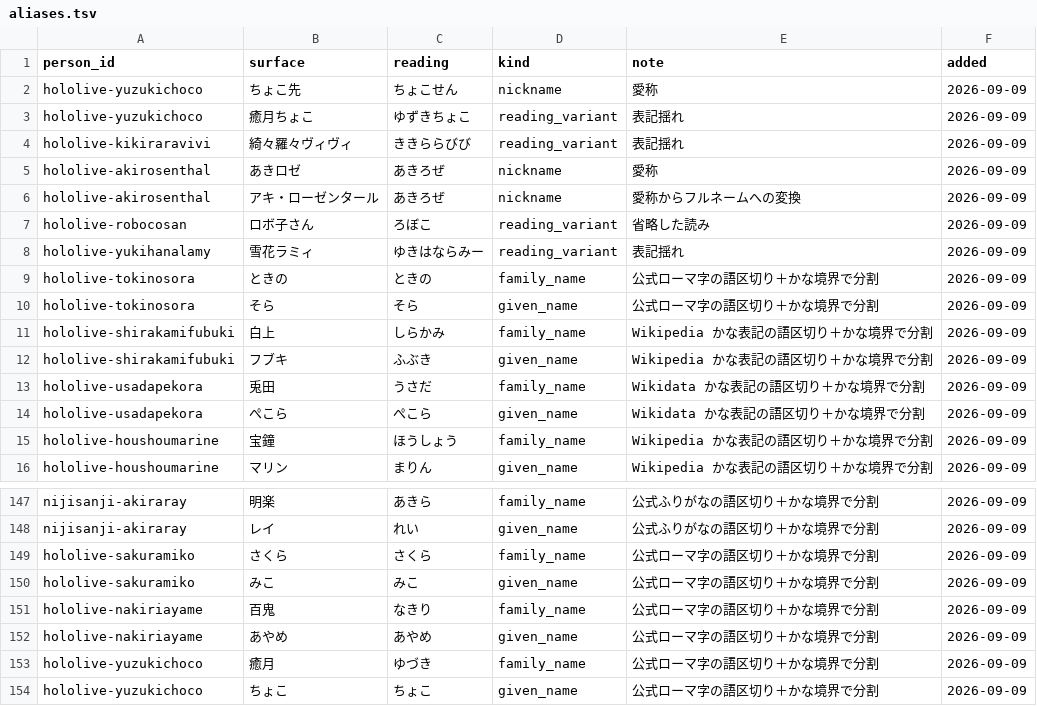
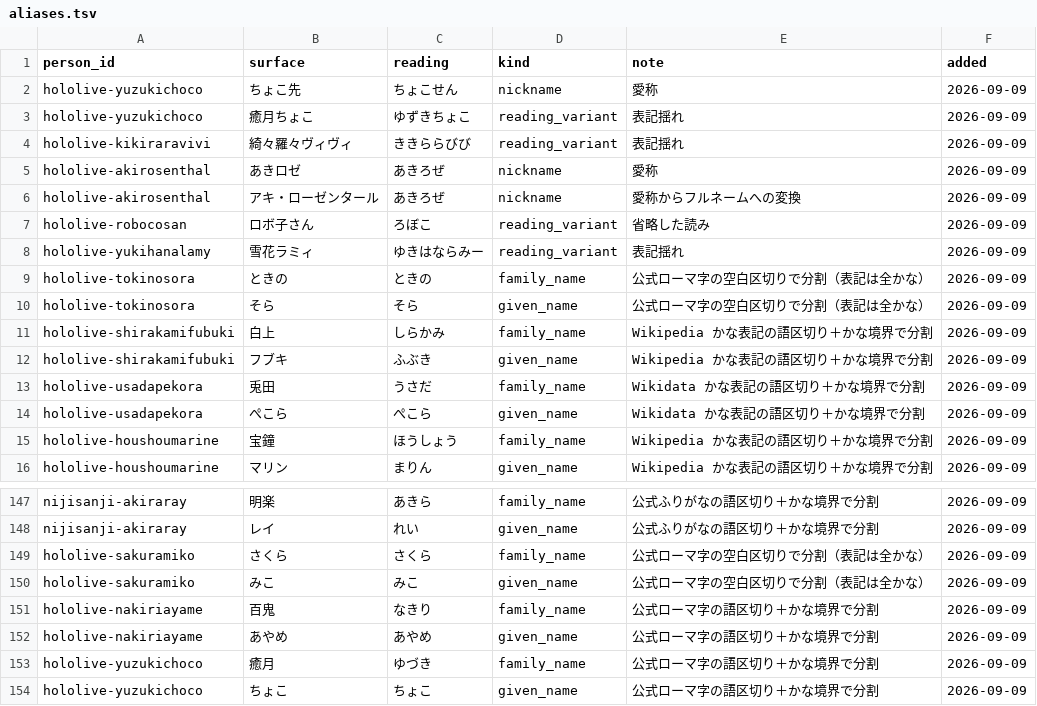
Before and after one commit to iyokan-royith/streamer-name-dict, a TSV file: data/aliases.tsv, drawn as a sheet; only a part is shown, gaps mark what is left out.

```diff
--- a/data/aliases.tsv
+++ b/data/aliases.tsv
@@ -8,4 +8,4 @@ hololive-robocosan	ロボ子さん	ろぼこ	reading_variant	省略した読み
 hololive-yukihanalamy	雪花ラミィ	ゆきはならみー	reading_variant	表記揺れ	2026-09-09
-hololive-tokinosora	ときの	ときの	family_name	公式ローマ字の語区切り＋かな境界で分割	2026-09-09
-hololive-tokinosora	そら	そら	given_name	公式ローマ字の語区切り＋かな境界で分割	2026-09-09
+hololive-tokinosora	ときの	ときの	family_name	公式ローマ字の空白区切りで分割（表記は全かな）	2026-09-09
+hololive-tokinosora	そら	そら	given_name	公式ローマ字の空白区切りで分割（表記は全かな）	2026-09-09
 hololive-shirakamifubuki	白上	しらかみ	family_name	Wikipedia かな表記の語区切り＋かな境界で分割	2026-09-09
@@ -148,4 +148,4 @@ nijisanji-akiraray	明楽	あきら	family_name	公式ふりがなの語区切
 nijisanji-akiraray	レイ	れい	given_name	公式ふりがなの語区切り＋かな境界で分割	2026-09-09
-hololive-sakuramiko	さくら	さくら	family_name	公式ローマ字の語区切り＋かな境界で分割	2026-09-09
-hololive-sakuramiko	みこ	みこ	given_name	公式ローマ字の語区切り＋かな境界で分割	2026-09-09
+hololive-sakuramiko	さくら	さくら	family_name	公式ローマ字の空白区切りで分割（表記は全かな）	2026-09-09
+hololive-sakuramiko	みこ	みこ	given_name	公式ローマ字の空白区切りで分割（表記は全かな）	2026-09-09
 hololive-nakiriayame	百鬼	なきり	family_name	公式ローマ字の語区切り＋かな境界で分割	2026-09-09
```
